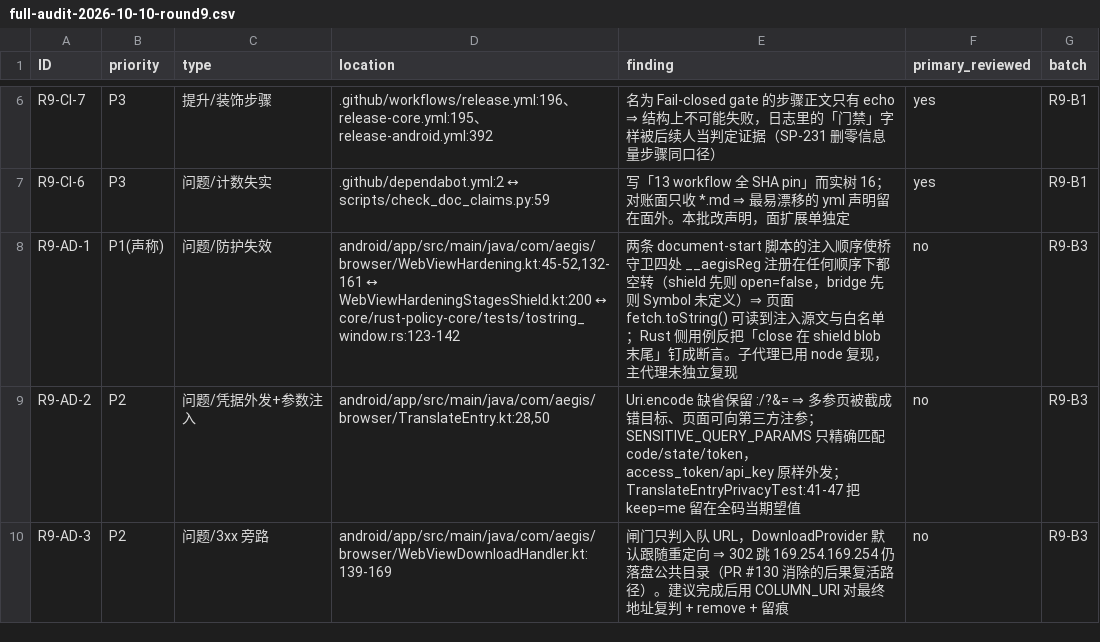
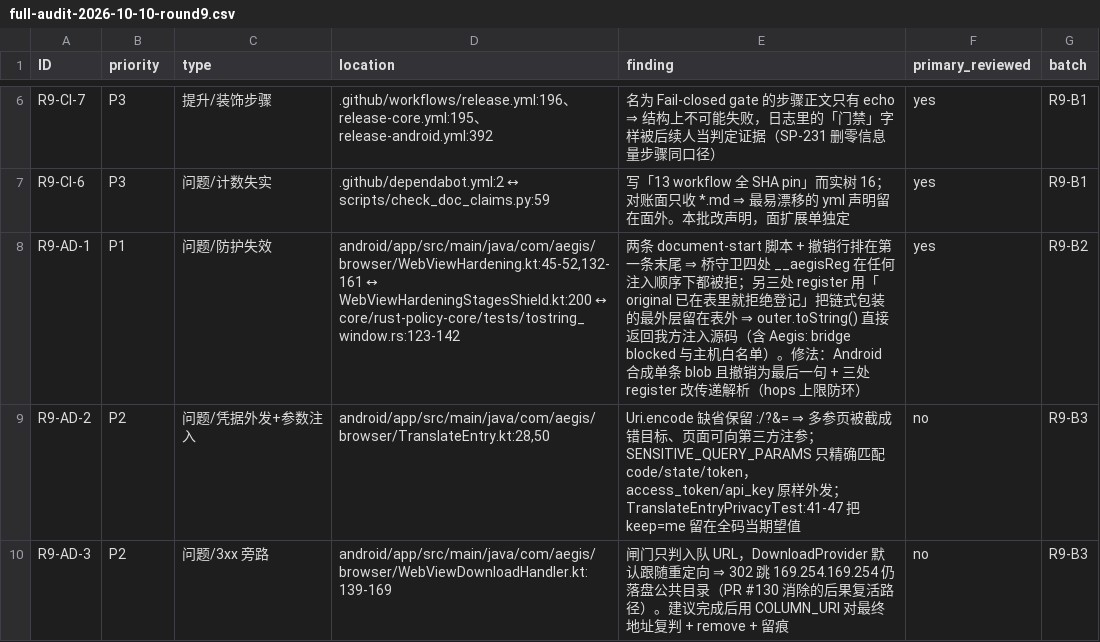
Before and after one commit to bear20252026/aegis-dual-platform, a CSV file: docs/audit/full-audit-2026-10-10-round9.csv, drawn as a sheet; only a part is shown, gaps mark what is left out.

Commit message:
fix(security): R9-AD-1 P1 注册窗口在两条注入下必然空转——合成单条 blob + 三端 register 改传递解析
两条独立成因，同一个症状：页面 `fetch.toString()` 读到的是我方注入源码。

一、Android 注入的是**两条** document-start 脚本（fingerprint-shield、bridge-guard），
而 R8-RS-09 的撤销 IIFE 排在第一条 blob 末尾 ⇒ 无论 runner 先跑哪一条，桥守卫那四处
`__aegisReg` 都被拒：先 shield 则闭包 `open=false`，先 bridge 则 Symbol 尚未定义。
撤销行移到装配点、成为整段注入的最后一句，并合成单条 blob——顺序改由构造保证，
不再有「两条谁先」这个不可控变量；顺带消掉「第一条成功、第二条失败」的部分注入态。

二、三处 register 都写成「`original` 已在表里 ⇒ 拒绝登记」。RS-252 的动机对
（登记 proxy→proxy 会经 `origToString.call(内层包装)` 把内层源码吐出去），结论错：
被拒的正是链式包装的**最外层**，它根本不在表内 ⇒ `outer.toString()` 直接返回我方源码。
改为传递解析到最底层原生（`hops < 8` 防环），三端同改：Rust `tostring_guard.rs`、
Kotlin `WebViewHardeningStagesSeed.kt`、C# `FingerprintShield.cs`。

三、门禁钉住过缺陷形态：`core/rust-policy-core/tests/tostring_window.rs` 原先断言
「撤销在 shield 段末尾」——正是本 P1 的构造。现反向断言之（撤销不得回到 shield 段，
且必须排在桥守卫四处注册之后，读装配文件对账），`tostring_guard/tests.rs` 补一条
「旧的拒绝式必须消失」。

四、第八轮 §六.8 的推翻就地更正（带日期，不删原文）：当时以「注册代码在场」为据否掉了
子代理的 toString 结论，缺的是「注册到底会不会执行」这一问；`allowedOriginRules` 那半
仍然成立。

本地验证：`cargo test`（lib 568 + tostring_window 5 + vectors/canvas 10）、独立 ktlint CLI
整个 Android 面 0 违规、独立 detekt CLI 按模块基线 0 问题、`dotnet build -r win-x64`
0 警告 0 错误且未改写三把 packages.lock.json、verify_bridge_guard 与
verify_seed_framing_parity 通过、pytest 494、四道文档门禁全绿。

残余如实：真机上「页面能否读到包装源码」只能靠 WebView 冒烟确证，本批证据全部是
静态与单元层；第九轮台账 §3.1 与 §五 已写明。

```diff
--- a/docs/audit/full-audit-2026-10-10-round9.csv
+++ b/docs/audit/full-audit-2026-10-10-round9.csv
@@ -7,3 +7,3 @@ R9-CI-7,P3,提升/装饰步骤,.github/workflows/release.yml:196、release-core.
 R9-CI-6,P3,问题/计数失实,.github/dependabot.yml:2 ↔ scripts/check_doc_claims.py:59,写「13 workflow 全 SHA pin」而实树 16；对账面只收 *.md ⇒ 最易漂移的 yml 声明留在面外。本批改声明，面扩展单独定,yes,R9-B1
-R9-AD-1,P1(声称),问题/防护失效,"android/app/src/main/java/com/aegis/browser/WebViewHardening.kt:45-52,132-161 ↔ WebViewHardeningStagesShield.kt:200 ↔ core/rust-policy-core/tests/tostring_window.rs:123-142",两条 document-start 脚本的注入顺序使桥守卫四处 __aegisReg 注册在任何顺序下都空转（shield 先则 open=false，bridge 先则 Symbol 未定义）⇒ 页面 fetch.toString() 可读到注入源文与白名单；Rust 侧用例反把「close 在 shield blob 末尾」钉成断言。子代理已用 node 复现，主代理未独立复现,no,R9-B3
+R9-AD-1,P1,问题/防护失效,"android/app/src/main/java/com/aegis/browser/WebViewHardening.kt:45-52,132-161 ↔ WebViewHardeningStagesShield.kt:200 ↔ core/rust-policy-core/tests/tostring_window.rs:123-142",两条 document-start 脚本 + 撤销行排在第一条末尾 ⇒ 桥守卫四处 __aegisReg 在任何注入顺序下都被拒；另三处 register 用「original 已在表里就拒绝登记」把链式包装的最外层留在表外 ⇒ outer.toString() 直接返回我方注入源码（含 Aegis: bridge blocked 与主机白名单）。修法：Android 合成单条 blob 且撤销为最后一句 + 三处 register 改传递解析（hops 上限防环）,yes,R9-B2
 R9-AD-2,P2,问题/凭据外发+参数注入,"android/app/src/main/java/com/aegis/browser/TranslateEntry.kt:28,50",Uri.encode 缺省保留 :/?&= ⇒ 多参页被截成错目标、页面可向第三方注参；SENSITIVE_QUERY_PARAMS 只精确匹配 code/state/token，access_token/api_key 原样外发；TranslateEntryPrivacyTest:41-47 把 keep=me 留在全码当期望值,no,R9-B3
```
Also changed, not shown: 10 other files.
